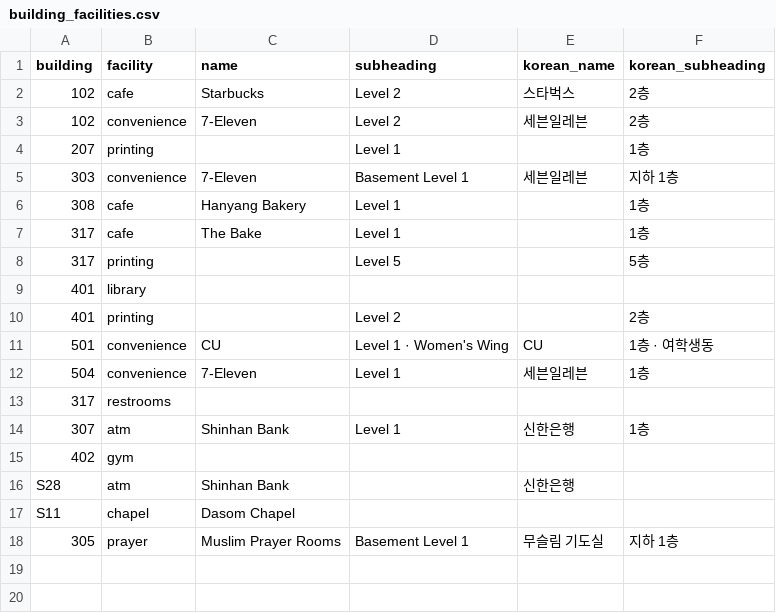
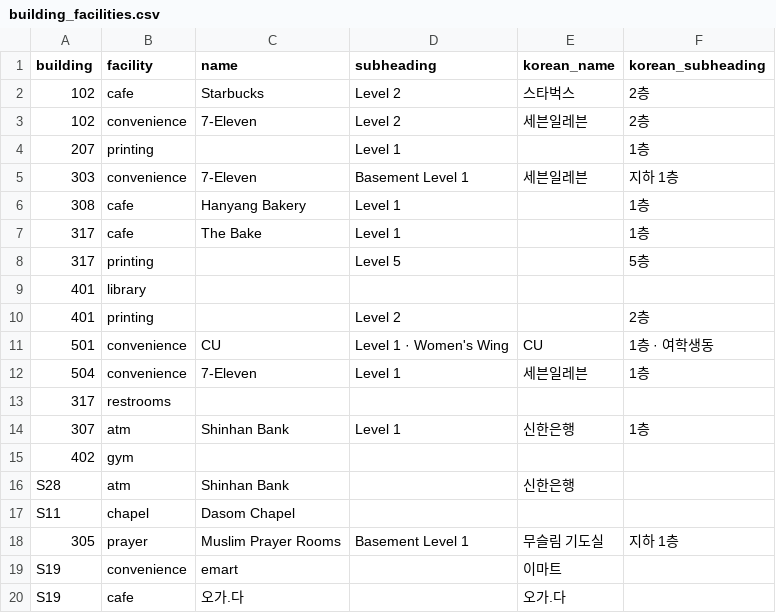
Before and after one commit to waaafiq/erica-nav, a CSV file: building_facilities.csv, drawn as a sheet.

```diff
--- a/building_facilities.csv
+++ b/building_facilities.csv
@@ -18 +18,3 @@ S11,chapel,Dasom Chapel,,,
 305,prayer,Muslim Prayer Rooms,Basement Level 1,무슬림 기도실,지하 1층
+S19,convenience,emart,,이마트,
+S19,cafe,오가.다,,오가.다,
```
Also changed, not shown: 1 other file.
